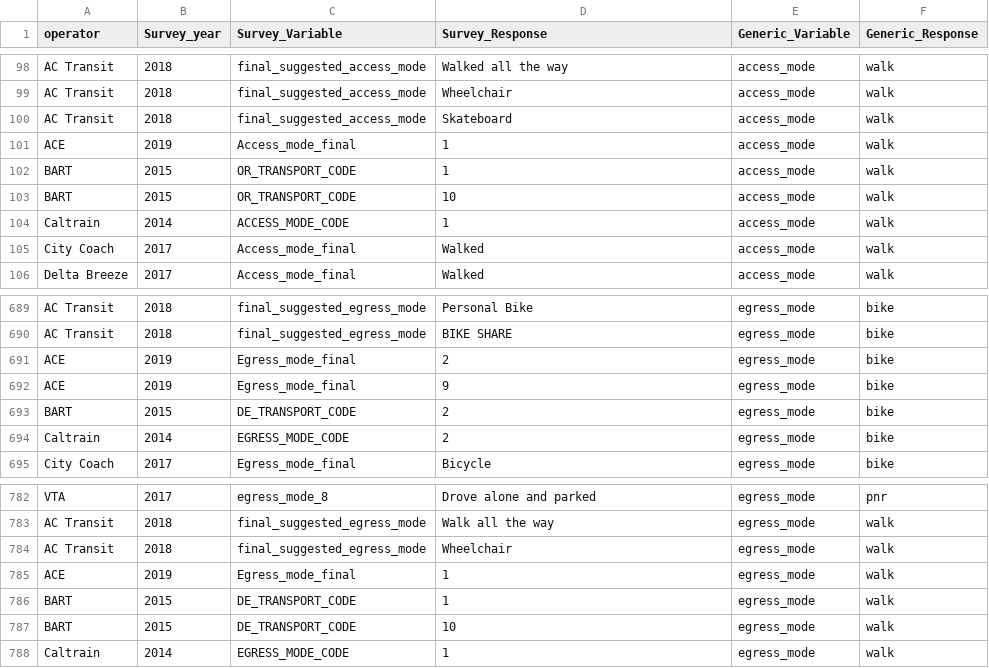
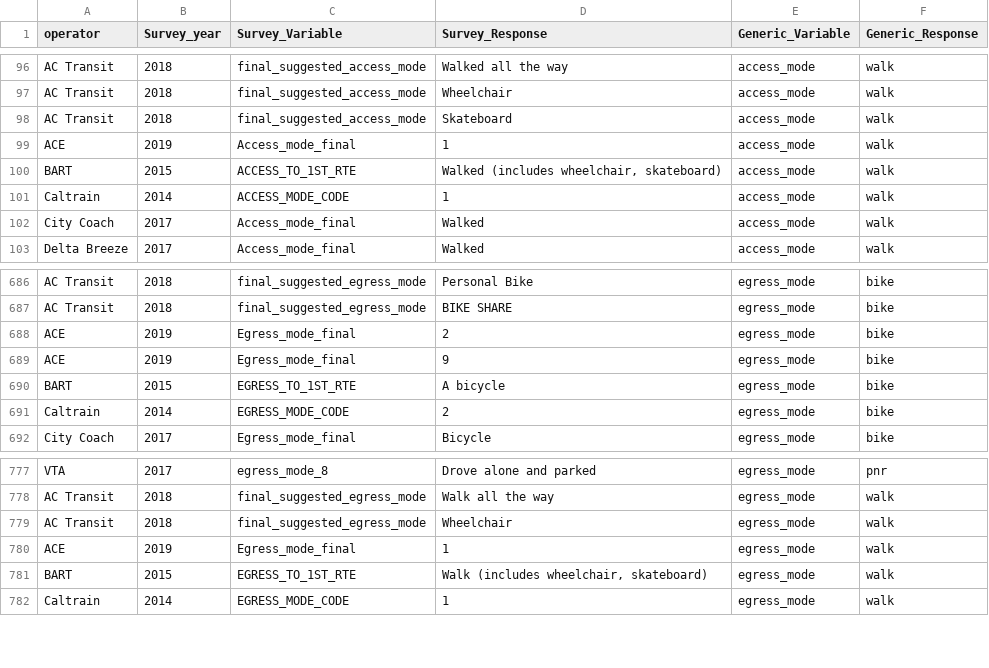
Before and after one commit to BayAreaMetro/transit-passenger-surveys, a CSV file: make-uniform/production/Dictionary for Standard Database.csv, drawn as a sheet; only a part is shown, gaps mark what is left out; the diff covers the shown part only.

Commit message:
update access/egress_mode variable coding for BART 2015 survey in Dictionary for Standard Database

```diff
--- a/make-uniform/production/Dictionary for Standard Database.csv
+++ b/make-uniform/production/Dictionary for Standard Database.csv
@@ -101,4 +99,3 @@ AC Transit,2018,final_suggested_access_mode,Skateboard,access_mode,walk
 ACE,2019,Access_mode_final,1,access_mode,walk
-BART,2015,OR_TRANSPORT_CODE,1,access_mode,walk
-BART,2015,OR_TRANSPORT_CODE,10,access_mode,walk
+BART,2015,ACCESS_TO_1ST_RTE,"Walked (includes wheelchair, skateboard)",access_mode,walk
 Caltrain,2014,ACCESS_MODE_CODE,1,access_mode,walk
@@ -692,3 +689,3 @@ ACE,2019,Egress_mode_final,2,egress_mode,bike
 ACE,2019,Egress_mode_final,9,egress_mode,bike
-BART,2015,DE_TRANSPORT_CODE,2,egress_mode,bike
+BART,2015,EGRESS_TO_1ST_RTE,A bicycle,egress_mode,bike
 Caltrain,2014,EGRESS_MODE_CODE,2,egress_mode,bike
@@ -785,4 +780,3 @@ AC Transit,2018,final_suggested_egress_mode,Wheelchair,egress_mode,walk
 ACE,2019,Egress_mode_final,1,egress_mode,walk
-BART,2015,DE_TRANSPORT_CODE,1,egress_mode,walk
-BART,2015,DE_TRANSPORT_CODE,10,egress_mode,walk
+BART,2015,EGRESS_TO_1ST_RTE,"Walk (includes wheelchair, skateboard)",egress_mode,walk
 Caltrain,2014,EGRESS_MODE_CODE,1,egress_mode,walk
```
Also changed, not shown: 4 removed rows and 22 edited cells elsewhere in this file.
